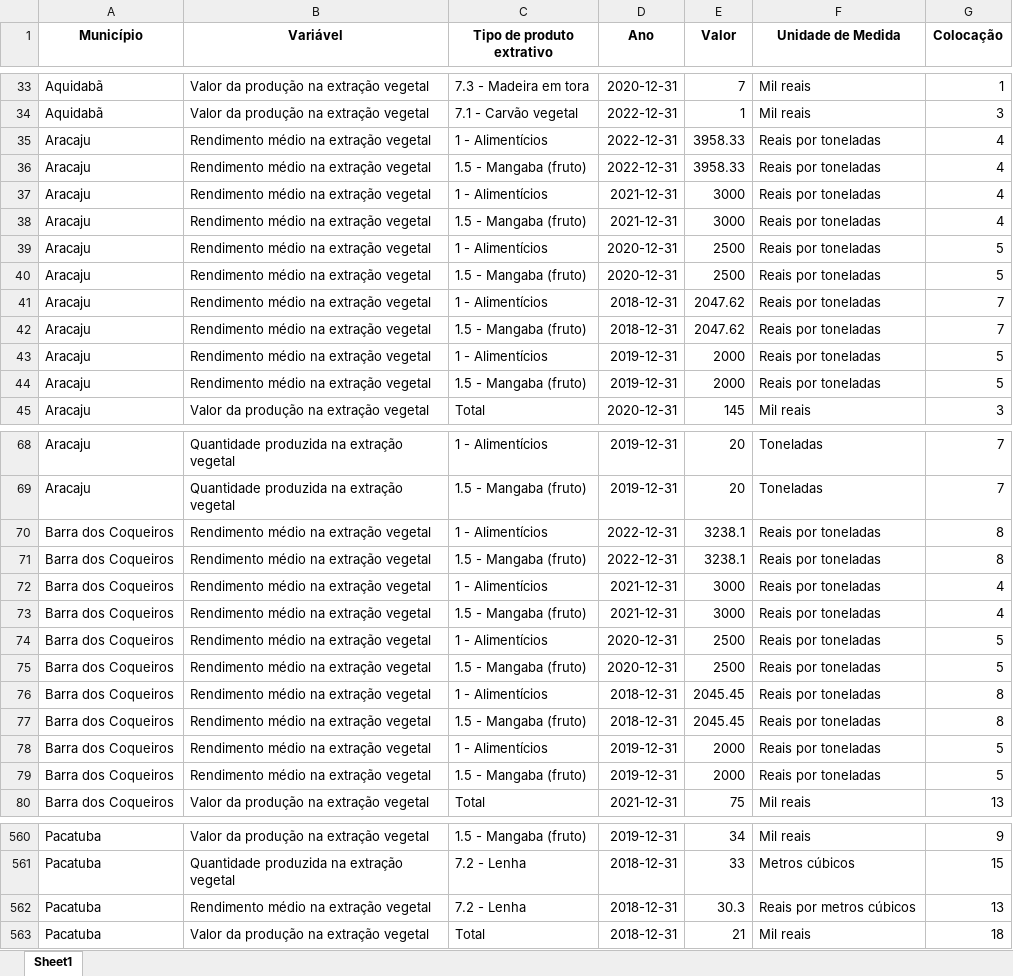
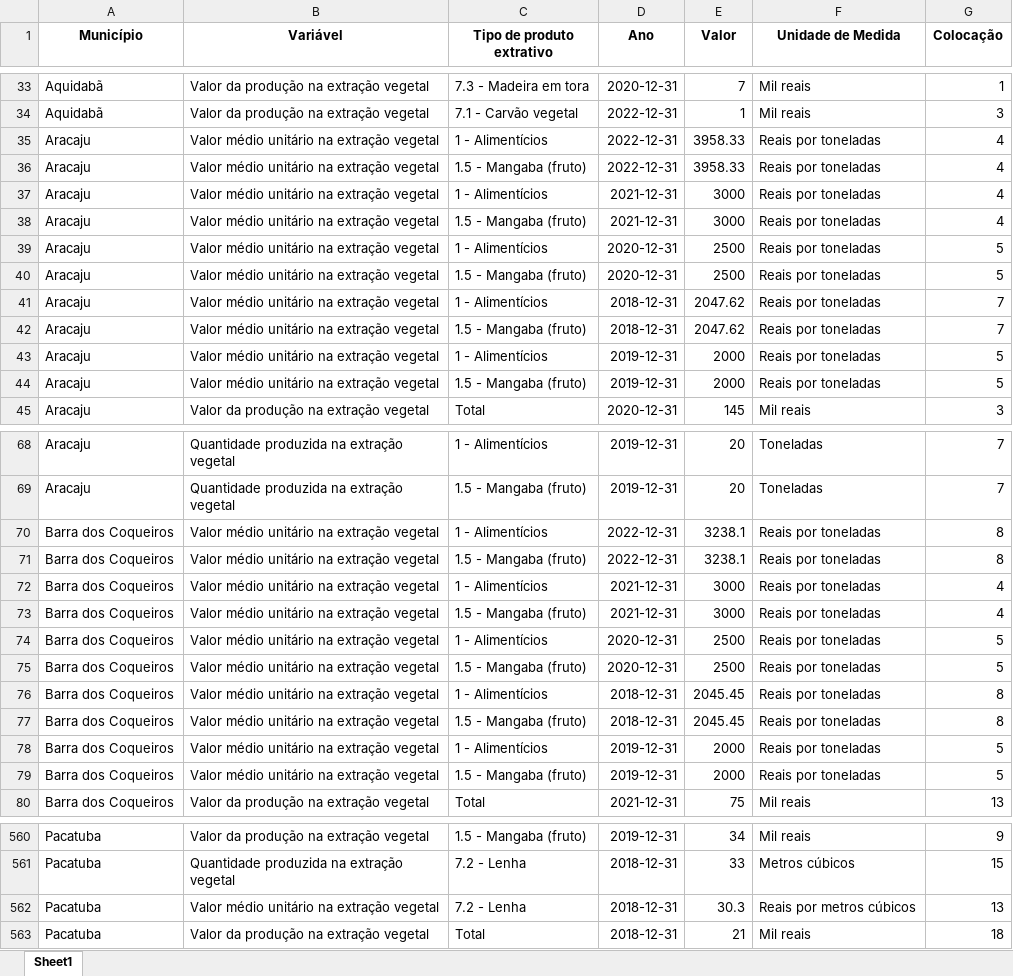
Before and after one commit to anuariosocieconomico/SP8, an Excel workbook: Municípios/Data/PEVS_extracao.xlsx, sheet Sheet1, drawn as a sheet; only a part is shown, gaps mark what is left out; values as stored, in another font and other column widths than the file's, no borders; the diff covers the shown part only; the diff names each change by its address in the sheet, - before the commit and + after, or states it on an @@ line.

```diff
--- a/Municípios/Data/PEVS_extracao.xlsx (sheet Sheet1)
+++ b/Municípios/Data/PEVS_extracao.xlsx (sheet Sheet1)
-B35:B44 (Variável): Rendimento médio na extração vegetal
+B35:B44 (Variável): Valor médio unitário na extração vegetal
-B70:B79 (Variável): Rendimento médio na extração vegetal
+B70:B79 (Variável): Valor médio unitário na extração vegetal
-B562 (Variável): Rendimento médio na extração vegetal
+B562 (Variável): Valor médio unitário na extração vegetal
```
Also changed, not shown: 199 edited cells elsewhere in this sheet, Municípios/Data/PEVS_area.xlsx, Municípios/Data/PEVS_silvicultura.xlsx.
